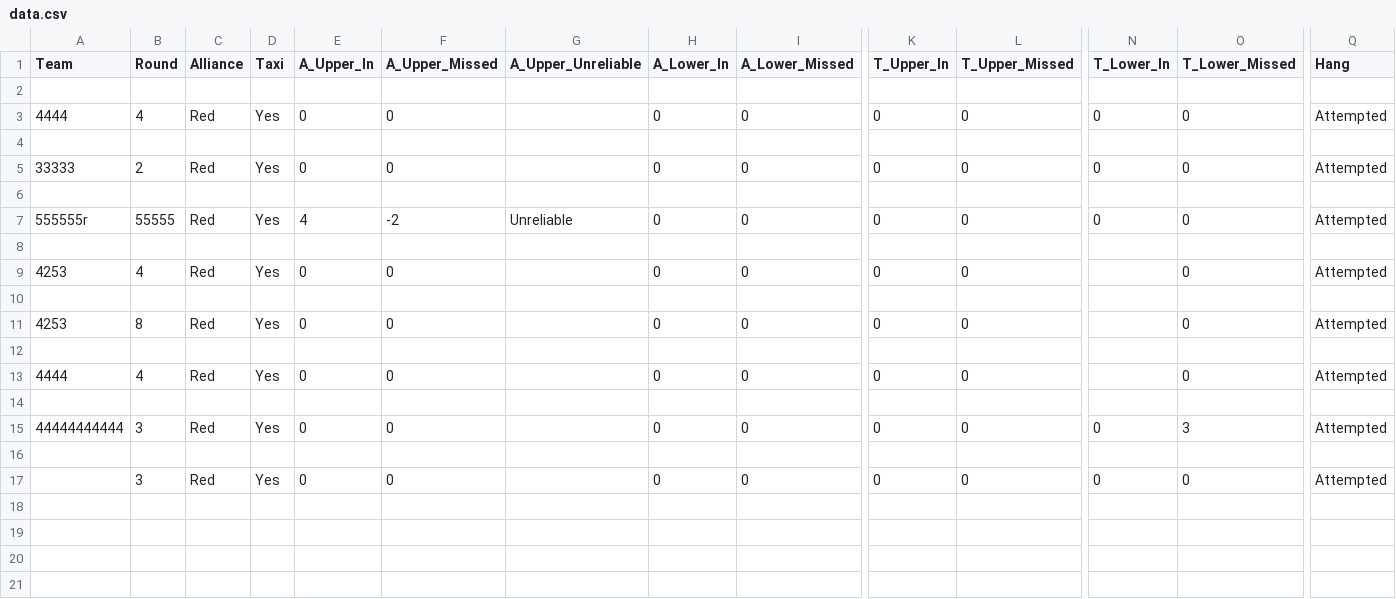
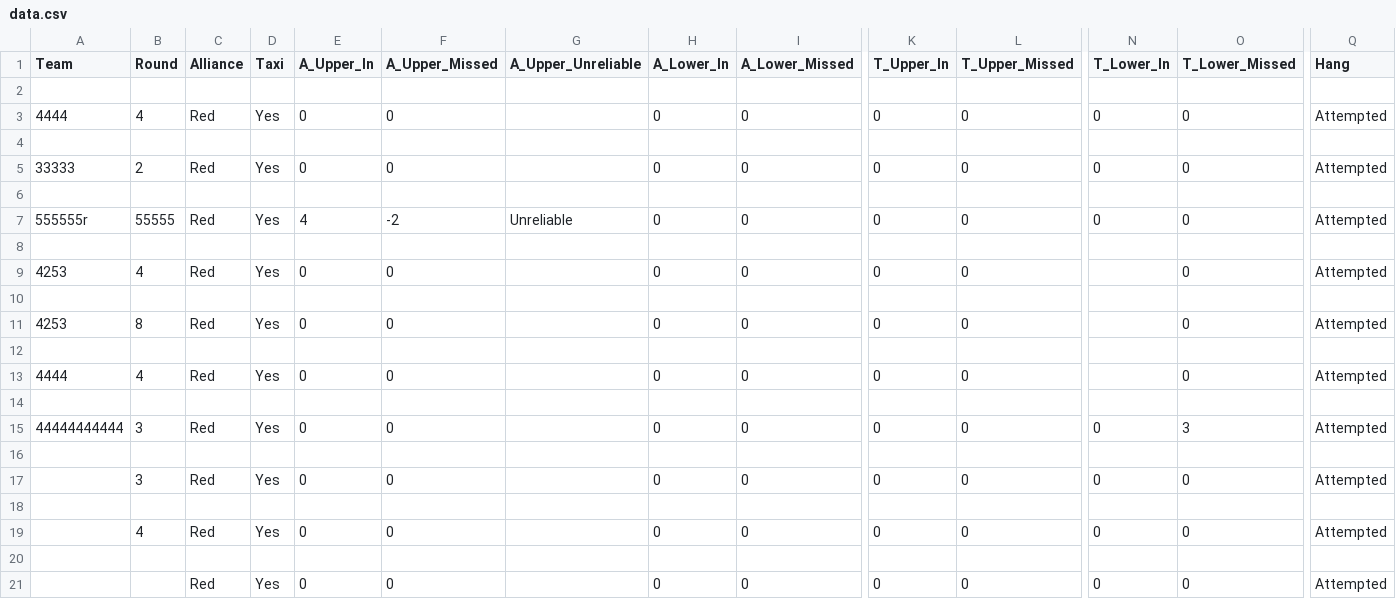
Before and after one commit to TASRobotics/2022-FRC-Competition-Website, a CSV file: website/static/data.csv, drawn as a sheet; only a part is shown, gaps mark what is left out; rows hold the shown columns only; the diff names each change by its address in the sheet, - before the commit and + after, or states it on an @@ line.

```diff
--- a/website/static/data.csv
+++ b/website/static/data.csv
+row 18: (empty)
+row 19:  | 4 | Red | Yes | 0 | 0 |  | 0 | 0 | 0 | 0 | 0 | 0 | Attempted
+row 20: (empty)
+row 21:  |  | Red | Yes | 0 | 0 |  | 0 | 0 | 0 | 0 | 0 | 0 | Attempted
```
Also changed, not shown: 5 other files.
